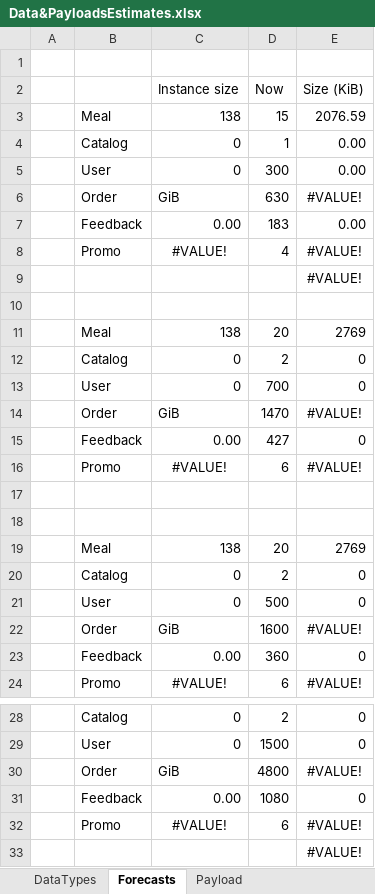
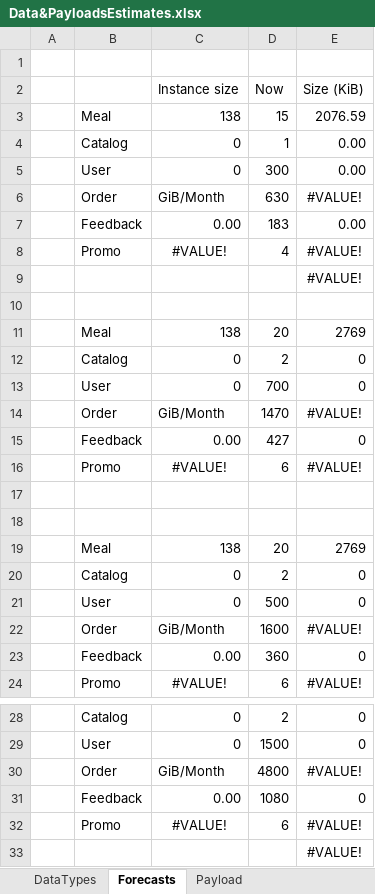
Before and after one commit to ldynia/archcolider, an Excel workbook: 3.ViewsAndPerspectives/docs/Data&PayloadsEstimates.xlsx, sheet Forecasts, drawn as a sheet; only a part is shown, gaps mark what is left out; values as stored, in another font and other column widths than the file's, no borders; the diff names each change by its address in the sheet, - before the commit and + after, or states it on an @@ line.

Commit message:
downgrading forecasts

```diff
--- a/3.ViewsAndPerspectives/docs/Data&PayloadsEstimates.xlsx (sheet Forecasts)
+++ b/3.ViewsAndPerspectives/docs/Data&PayloadsEstimates.xlsx (sheet Forecasts)
-C6 (Instance size): GiB
+C6 (Instance size): GiB/Month
-C14 (Instance size): GiB
+C14 (Instance size): GiB/Month
-C22 (Instance size): GiB
+C22 (Instance size): GiB/Month
-C30 (Instance size): GiB
+C30 (Instance size): GiB/Month
```
Also changed, not shown: sheet Payload, sheet DataTypes, formulas that keep their value, charts or pictures, 2 other files.
